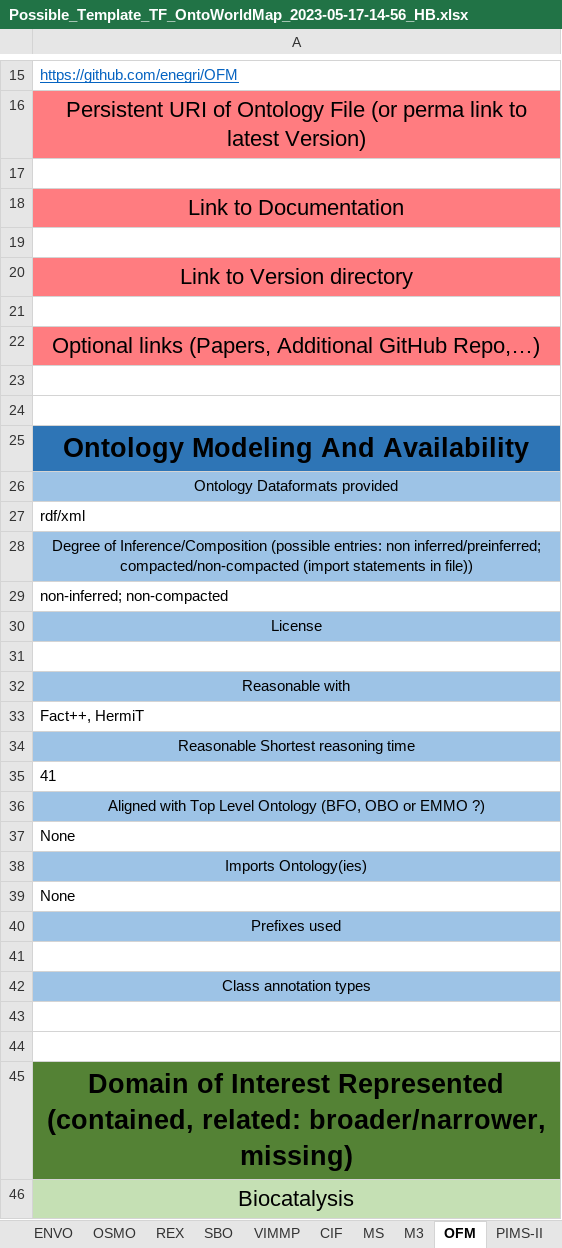
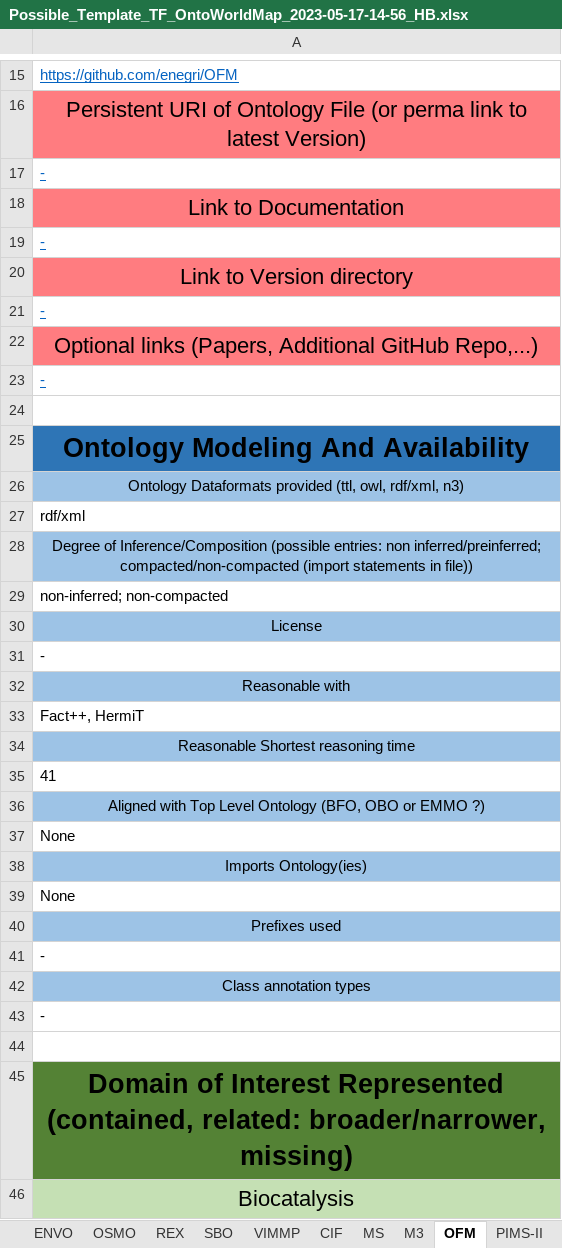
Before and after one commit to nfdi4cat/Ontology-Overview-of-NFDI4Cat, an Excel workbook: master_table/Possible_Template_TF_OntoWorldMap_2023-05-17-14-56_HB.xlsx, sheet OFM, drawn as a sheet; only a part is shown, gaps mark what is left out; values as stored, in another font and other column widths than the file's, no borders; the diff names each change by its address in the sheet, - before the commit and + after, or states it on an @@ line.

```diff
--- a/master_table/Possible_Template_TF_OntoWorldMap_2023-05-17-14-56_HB.xlsx (sheet OFM)
+++ b/master_table/Possible_Template_TF_OntoWorldMap_2023-05-17-14-56_HB.xlsx (sheet OFM)
-A17: (empty)
+A17: -
-A19: (empty)
+A19: -
-A21: (empty)
+A21: -
-A22: …Additional GitHub Repo,…)
+A22: …Additional GitHub Repo,...)
-A23: (empty)
+A23: -
-A26: Ontology Dataformats provided
+A26: Ontology Dataformats provided (ttl, owl, rdf/xml, n3)
-A31: (empty)
+A31: -
-A41: (empty)
+A41: -
-A43: (empty)
+A43: -
```
Also changed, not shown: sheet PIMS-II, sheet EDAM, sheet M3, sheet MS, sheet CIF, sheet List_zu_betrachtende_Ontologien, 14 more sheets.
